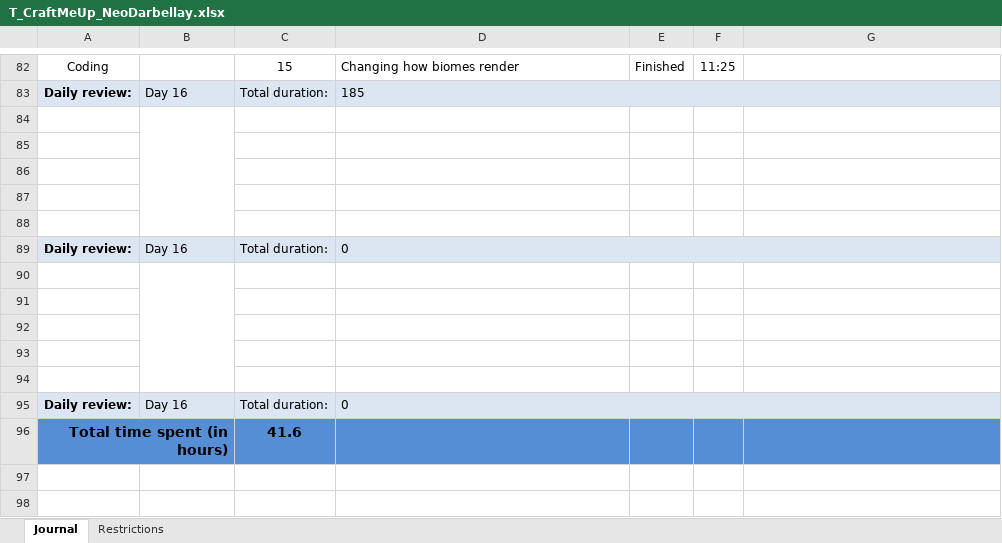
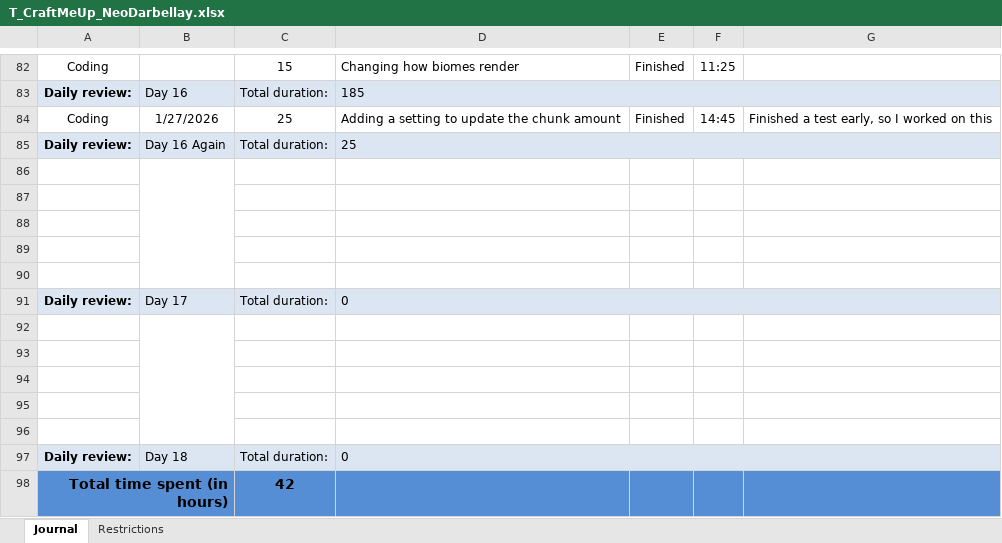
Before and after one commit to Jonathan150408/Craft-Me-Up, an Excel workbook: T_CraftMeUp_NeoDarbellay.xlsx, sheet Journal, drawn as a sheet; only a part is shown, gaps mark what is left out; values as stored, in another font and other column widths than the file's, no borders; conditional formats not drawn; addresses are those after the commit; the diff names each change by its address in the sheet, - before the commit and + after, or states it on an @@ line.

Commit message:
doc(work logs) : updating

```diff
--- a/T_CraftMeUp_NeoDarbellay.xlsx (sheet Journal)
+++ b/T_CraftMeUp_NeoDarbellay.xlsx (sheet Journal)
+row 84: Coding | 1/27/2026 | 25 | Adding a setting to update the chunk amount | Finished | 14:45 | Finished a test early, so I worked on this
+row 85: Daily review: | Day 16 Again | Total duration: | 25
-B91: Day 16
+B91: Day 17
-B97: Day 16
+B97: Day 18
-C98: 41.6
+C98: 42
```
Also changed, not shown: formulas that keep their value.
